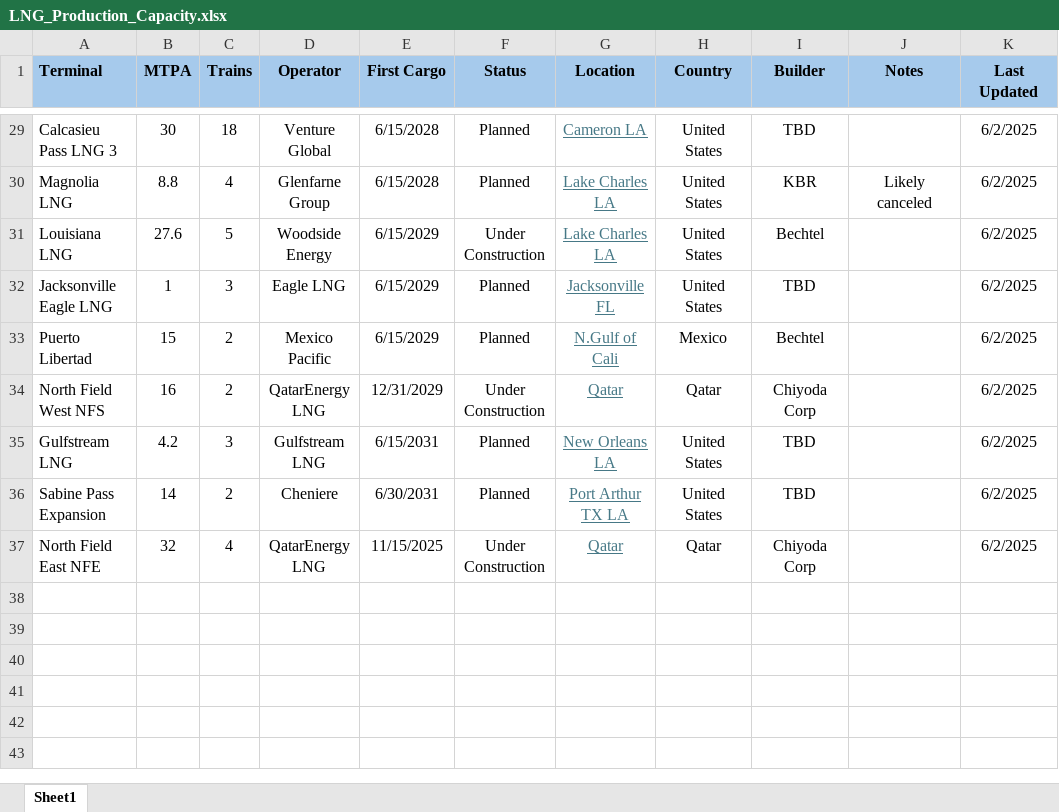
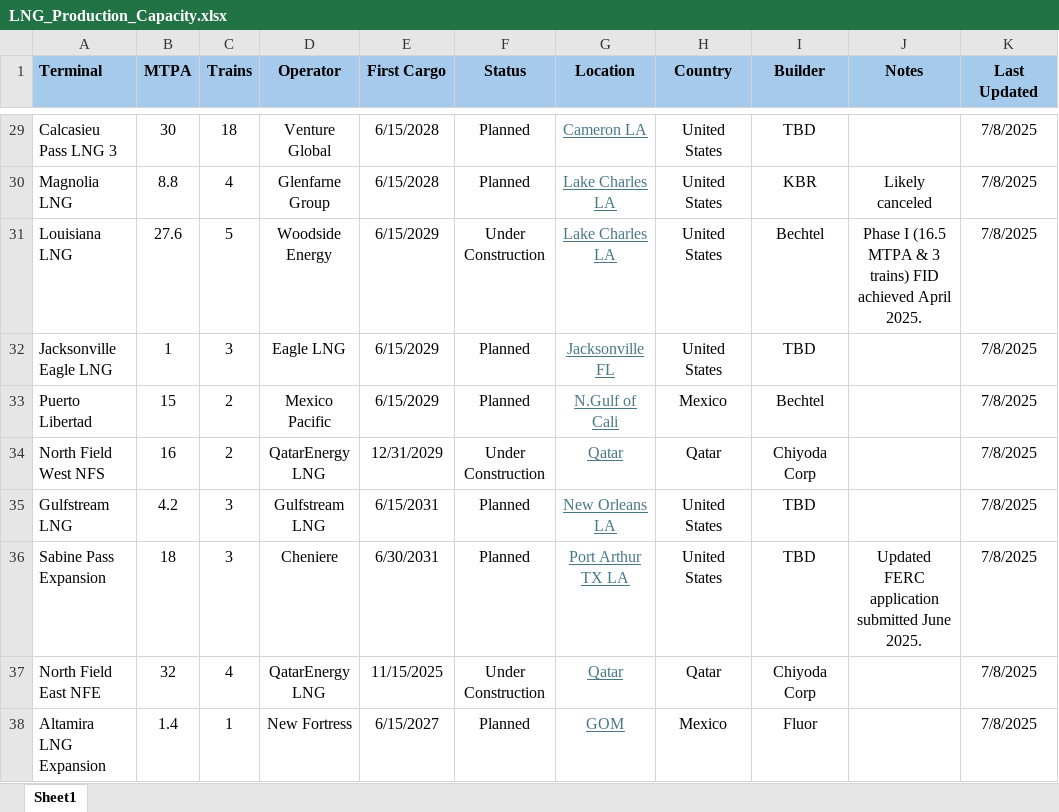
Before and after one commit to rileyhaas25/nat_gas_dashboard, an Excel workbook: LNG_Production_Capacity.xlsx, sheet Sheet1, drawn as a sheet; only a part is shown, gaps mark what is left out; values as stored, in another font and other column widths than the file's, no borders; the diff covers the shown part only; the diff names each change by its address in the sheet, - before the commit and + after, or states it on an @@ line.

```diff
--- a/LNG_Production_Capacity.xlsx (sheet Sheet1)
+++ b/LNG_Production_Capacity.xlsx (sheet Sheet1)
-K29:K37 (Last Updated): 6/2/2025
+K29:K37 (Last Updated): 7/8/2025
-J31 (Notes): (empty)
+J31 (Notes): Phase I (16.5 MTPA & 3 trains) FID achieved April 2025.
-B36 (MTPA): 14
+B36 (MTPA): 18
-C36 (Trains): 2
+C36 (Trains): 3
-J36 (Notes): (empty)
+J36 (Notes): Updated FERC application submitted June 2025.
+row 38: Altamira LNG Expansion | 1.4 | 1 | New Fortress | 6/15/2027 | Planned | GOM | Mexico | Fluor |  | 7/8/2025
```
Also changed, not shown: 51 edited cells elsewhere in this sheet.
